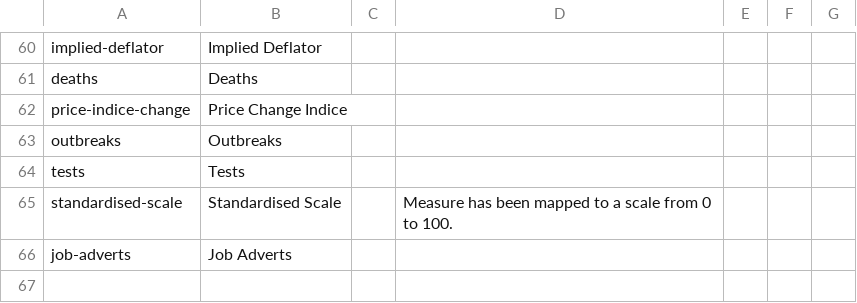
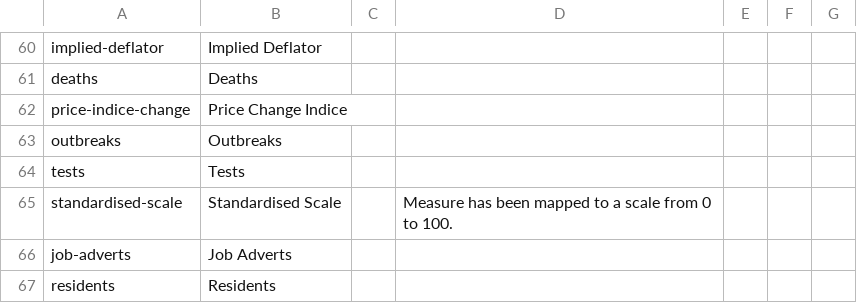
Before and after one commit to GSS-Cogs/ref_common, a CSV file: codelists/measurement-units.csv, drawn as a sheet; only a part is shown, gaps mark what is left out; the diff names each change by its address in the sheet, - before the commit and + after, or states it on an @@ line.

Commit message:
Adding residents to units

```diff
--- a/codelists/measurement-units.csv
+++ b/codelists/measurement-units.csv
+row 67: residents | Residents
```
